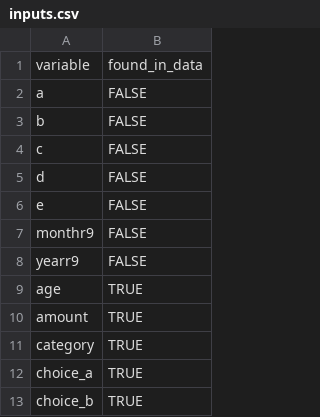
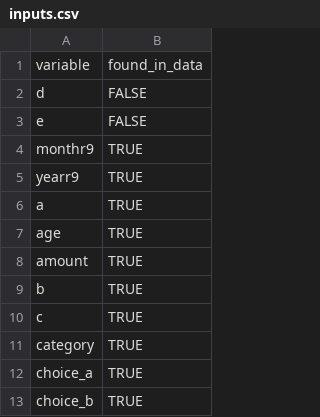
Before and after one commit to MagicSpik3/autospec, a CSV file: outputs/R9/inputs.csv, drawn as a sheet; only a part is shown; the diff covers the shown part only.

```diff
--- a/outputs/R9/inputs.csv
+++ b/outputs/R9/inputs.csv
@@ -1,11 +1,11 @@
 variable,found_in_data
-a,FALSE
-b,FALSE
-c,FALSE
 d,FALSE
 e,FALSE
-monthr9,FALSE
-yearr9,FALSE
+monthr9,TRUE
+yearr9,TRUE
+a,TRUE
 age,TRUE
 amount,TRUE
+b,TRUE
+c,TRUE
 category,TRUE
```
Also changed, not shown: 2 added rows and 12 edited cells elsewhere in this file, outputs/R9/QA_derivation_catalogue.csv, outputs/R9/QA_duplicate_dvs.csv, 42 other files.
